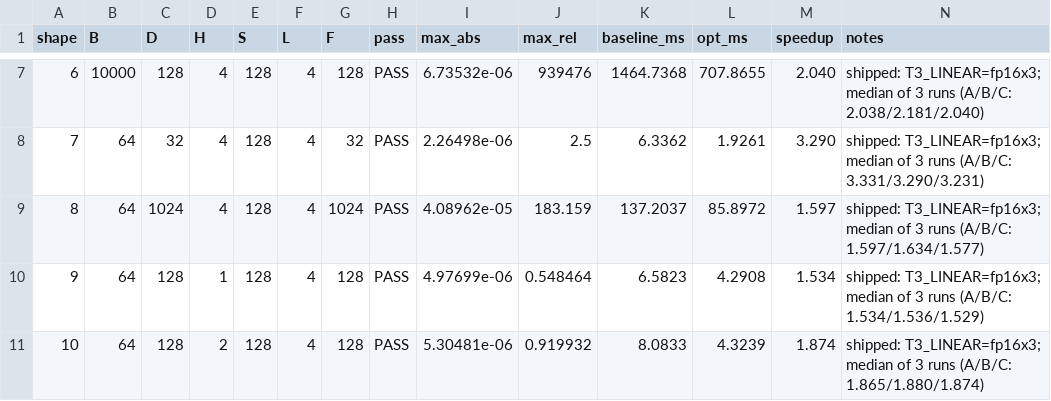
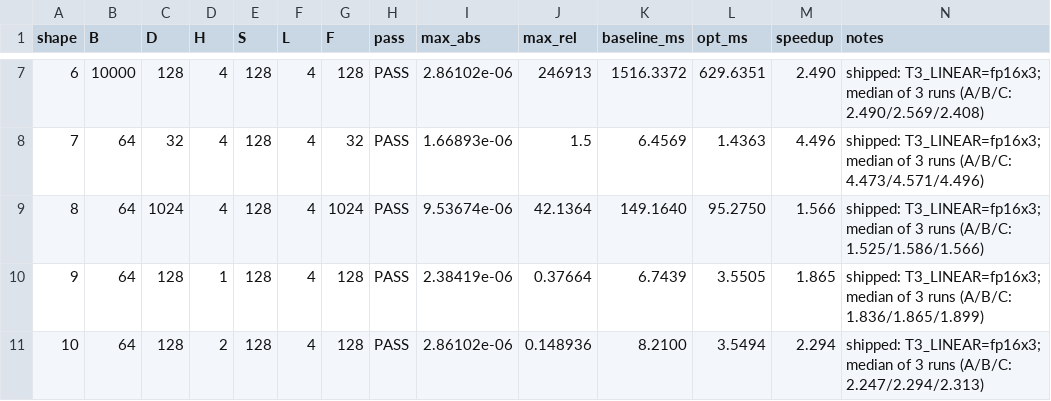
Before and after one commit to LUOaini1213/fp16x3-transformer, a CSV file: results/results_t4.csv, drawn as a sheet; only a part is shown, gaps mark what is left out; the diff covers the shown part only.

```diff
--- a/results/results_t4.csv
+++ b/results/results_t4.csv
@@ -7,5 +7,5 @@ shape,B,D,H,S,L,F,pass,max_abs,max_rel,baseline_ms,opt_ms,speedup,notes
-6,10000,128,4,128,4,128,PASS,6.73532e-06,939476,1464.7368,707.8655,2.040,shipped: T3_LINEAR=fp16x3; median of 3 runs (A/B/C: 2.038/2.181/2.040)
-7,64,32,4,128,4,32,PASS,2.26498e-06,2.5,6.3362,1.9261,3.290,shipped: T3_LINEAR=fp16x3; median of 3 runs (A/B/C: 3.331/3.290/3.231)
-8,64,1024,4,128,4,1024,PASS,4.08962e-05,183.159,137.2037,85.8972,1.597,shipped: T3_LINEAR=fp16x3; median of 3 runs (A/B/C: 1.597/1.634/1.577)
-9,64,128,1,128,4,128,PASS,4.97699e-06,0.548464,6.5823,4.2908,1.534,shipped: T3_LINEAR=fp16x3; median of 3 runs (A/B/C: 1.534/1.536/1.529)
-10,64,128,2,128,4,128,PASS,5.30481e-06,0.919932,8.0833,4.3239,1.874,shipped: T3_LINEAR=fp16x3; median of 3 runs (A/B/C: 1.865/1.880/1.874)
+6,10000,128,4,128,4,128,PASS,2.86102e-06,246913,1516.3372,629.6351,2.490,shipped: T3_LINEAR=fp16x3; median of 3 runs (A/B/C: 2.490/2.569/2.408)
+7,64,32,4,128,4,32,PASS,1.66893e-06,1.5,6.4569,1.4363,4.496,shipped: T3_LINEAR=fp16x3; median of 3 runs (A/B/C: 4.473/4.571/4.496)
+8,64,1024,4,128,4,1024,PASS,9.53674e-06,42.1364,149.1640,95.2750,1.566,shipped: T3_LINEAR=fp16x3; median of 3 runs (A/B/C: 1.525/1.586/1.566)
+9,64,128,1,128,4,128,PASS,2.38419e-06,0.37664,6.7439,3.5505,1.865,shipped: T3_LINEAR=fp16x3; median of 3 runs (A/B/C: 1.836/1.865/1.899)
+10,64,128,2,128,4,128,PASS,2.86102e-06,0.148936,8.2100,3.5494,2.294,shipped: T3_LINEAR=fp16x3; median of 3 runs (A/B/C: 2.247/2.294/2.313)
```
Also changed, not shown: 48 edited cells elsewhere in this file, results/results_t4_runs.csv, 12 other files.
